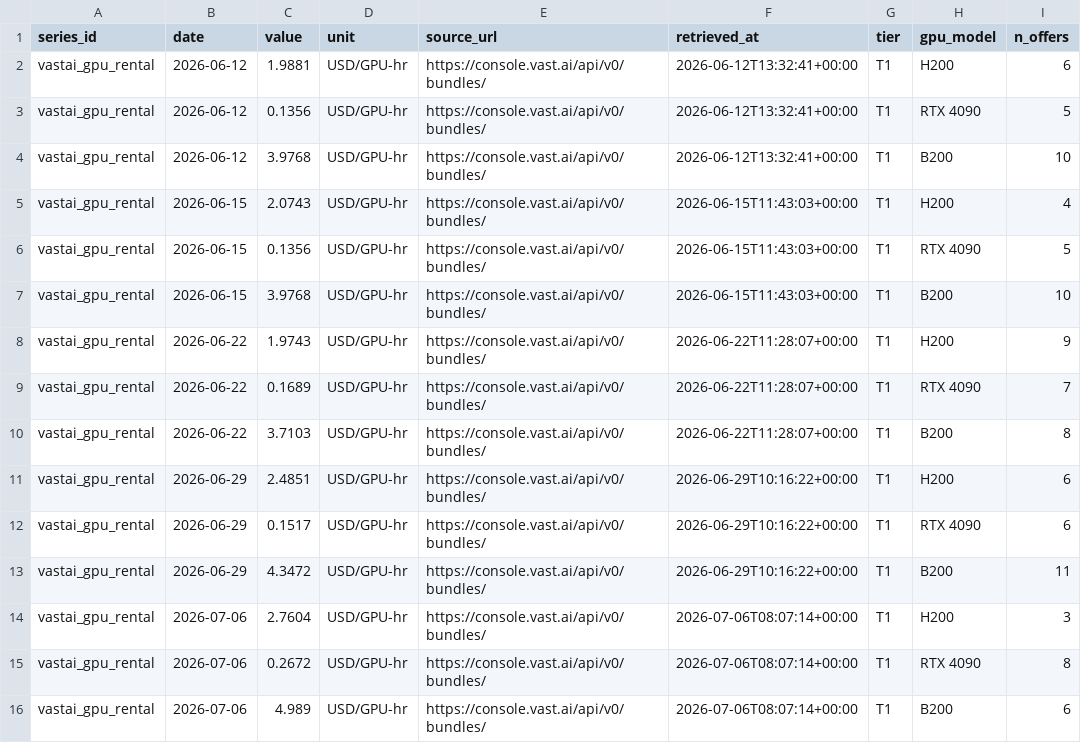
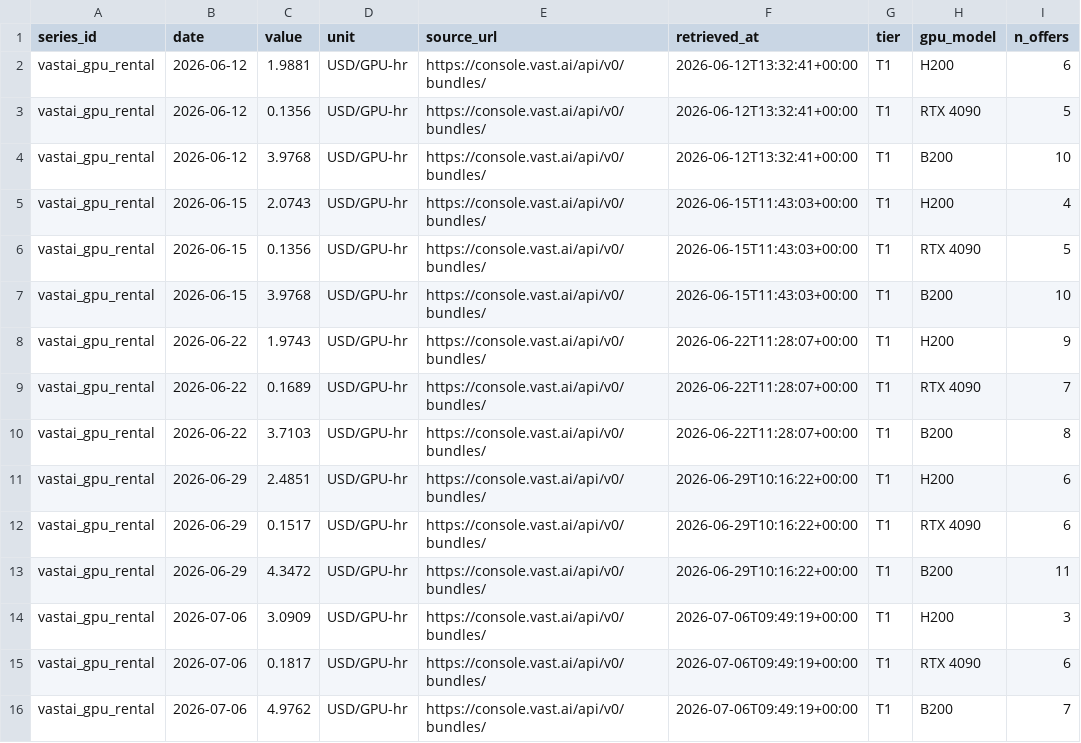
Before and after one commit to allangiraf-hub/return-on-thinking, a CSV file: data/series/vastai_gpu_rental.csv, drawn as a sheet.

```diff
--- a/data/series/vastai_gpu_rental.csv
+++ b/data/series/vastai_gpu_rental.csv
@@ -13,4 +13,4 @@ vastai_gpu_rental,2026-06-29,0.1517,USD/GPU-hr,https://console.vast.ai/api/v0/bu
 vastai_gpu_rental,2026-06-29,4.3472,USD/GPU-hr,https://console.vast.ai/api/v0/bundles/,2026-06-29T10:16:22+00:00,T1,B200,11
-vastai_gpu_rental,2026-07-06,2.7604,USD/GPU-hr,https://console.vast.ai/api/v0/bundles/,2026-07-06T08:07:14+00:00,T1,H200,3
-vastai_gpu_rental,2026-07-06,0.2672,USD/GPU-hr,https://console.vast.ai/api/v0/bundles/,2026-07-06T08:07:14+00:00,T1,RTX 4090,8
-vastai_gpu_rental,2026-07-06,4.989,USD/GPU-hr,https://console.vast.ai/api/v0/bundles/,2026-07-06T08:07:14+00:00,T1,B200,6
+vastai_gpu_rental,2026-07-06,3.0909,USD/GPU-hr,https://console.vast.ai/api/v0/bundles/,2026-07-06T09:49:19+00:00,T1,H200,3
+vastai_gpu_rental,2026-07-06,0.1817,USD/GPU-hr,https://console.vast.ai/api/v0/bundles/,2026-07-06T09:49:19+00:00,T1,RTX 4090,6
+vastai_gpu_rental,2026-07-06,4.9762,USD/GPU-hr,https://console.vast.ai/api/v0/bundles/,2026-07-06T09:49:19+00:00,T1,B200,7
```
Also changed, not shown: data/series/census_datacenter_construction.csv, data/series/damodaran_implied_erp.csv, 46 other files.
